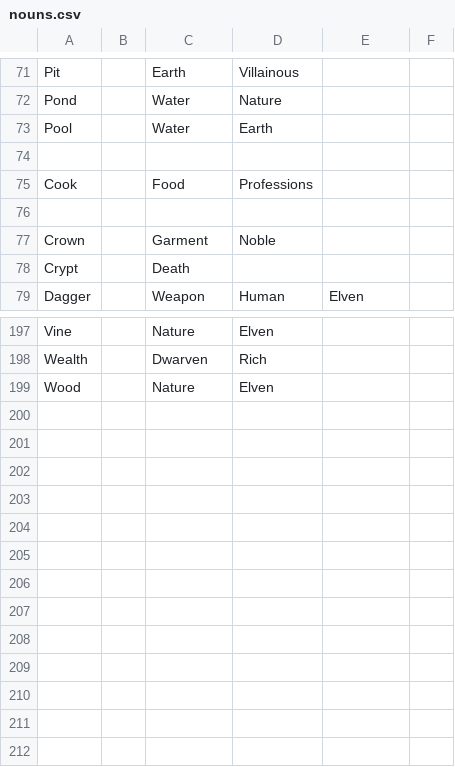
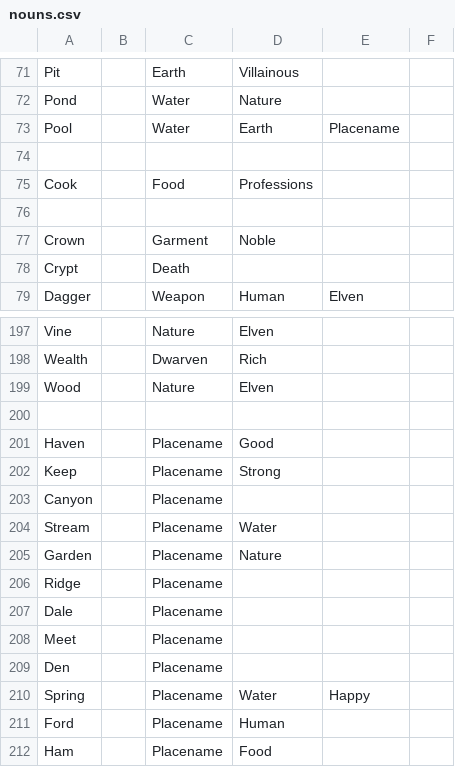
Before and after one commit to rossturner/king-under-the-mountain, a CSV file: core/mods/base/text/names/adjective_noun/nouns.csv, drawn as a sheet; only a part is shown, gaps mark what is left out.

Commit message:
#327 Settlement name generator

```diff
--- a/core/mods/base/text/names/adjective_noun/nouns.csv
+++ b/core/mods/base/text/names/adjective_noun/nouns.csv
@@ -72,3 +72,3 @@ Pit,,Earth,Villainous,,
 Pond,,Water,Nature,,
-Pool,,Water,Earth,,
+Pool,,Water,Earth,Placename,
 ,,,,,
@@ -199 +199,14 @@ Wealth,,Dwarven,Rich,,
 Wood,,Nature,Elven,,
+,,,,,
+Haven,,Placename,Good,,
+Keep,,Placename,Strong,,
+Canyon,,Placename,,,
+Stream,,Placename,Water,,
+Garden,,Placename,Nature,,
+Ridge,,Placename,,,
+Dale,,Placename,,,
+Meet,,Placename,,,
+Den,,Placename,,,
+Spring,,Placename,Water,Happy,
+Ford,,Placename,Human,,
+Ham,,Placename,Food,,
```
Also changed, not shown: core/assets/text/adjective_noun/nouns.csv, 16 other files.
